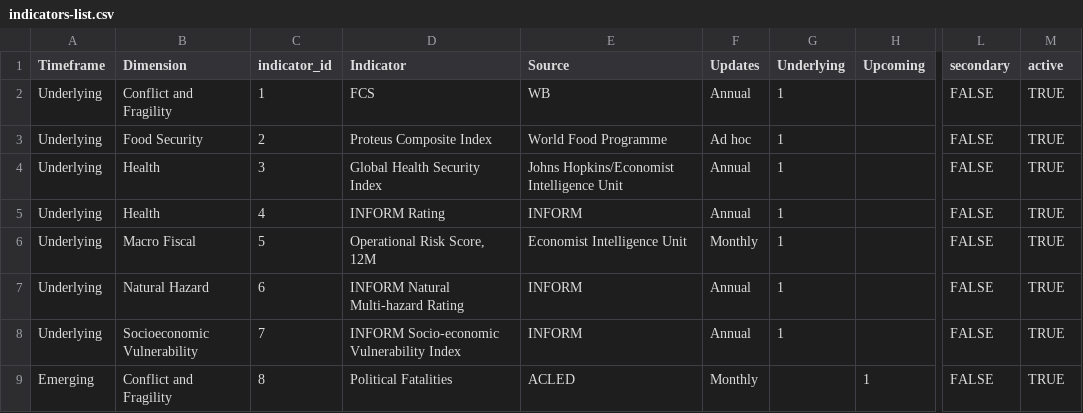
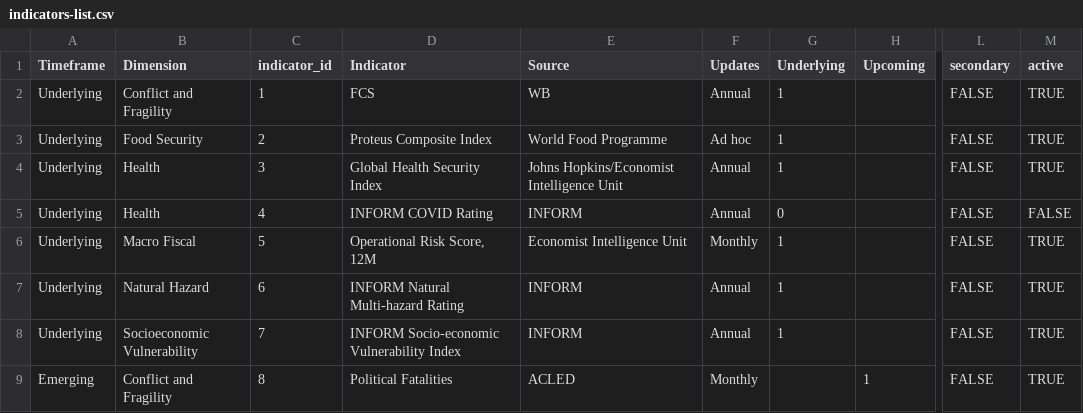
Before and after one commit to compoundrisk/monitor, a CSV file: src/indicators-list.csv, drawn as a sheet; only a part is shown, gaps mark what is left out; the diff names each change by its address in the sheet, - before the commit and + after, or states it on an @@ line.

Commit message:
Merge from main: setting up github on databricks + indicator changes

```diff
--- a/src/indicators-list.csv
+++ b/src/indicators-list.csv
-D5 (Indicator): INFORM Rating
+D5 (Indicator): INFORM COVID Rating
-G5 (Underlying): 1
+G5 (Underlying): 0
-M5 (active): TRUE
+M5 (active): FALSE
```
Also changed, not shown: 10 other files.
